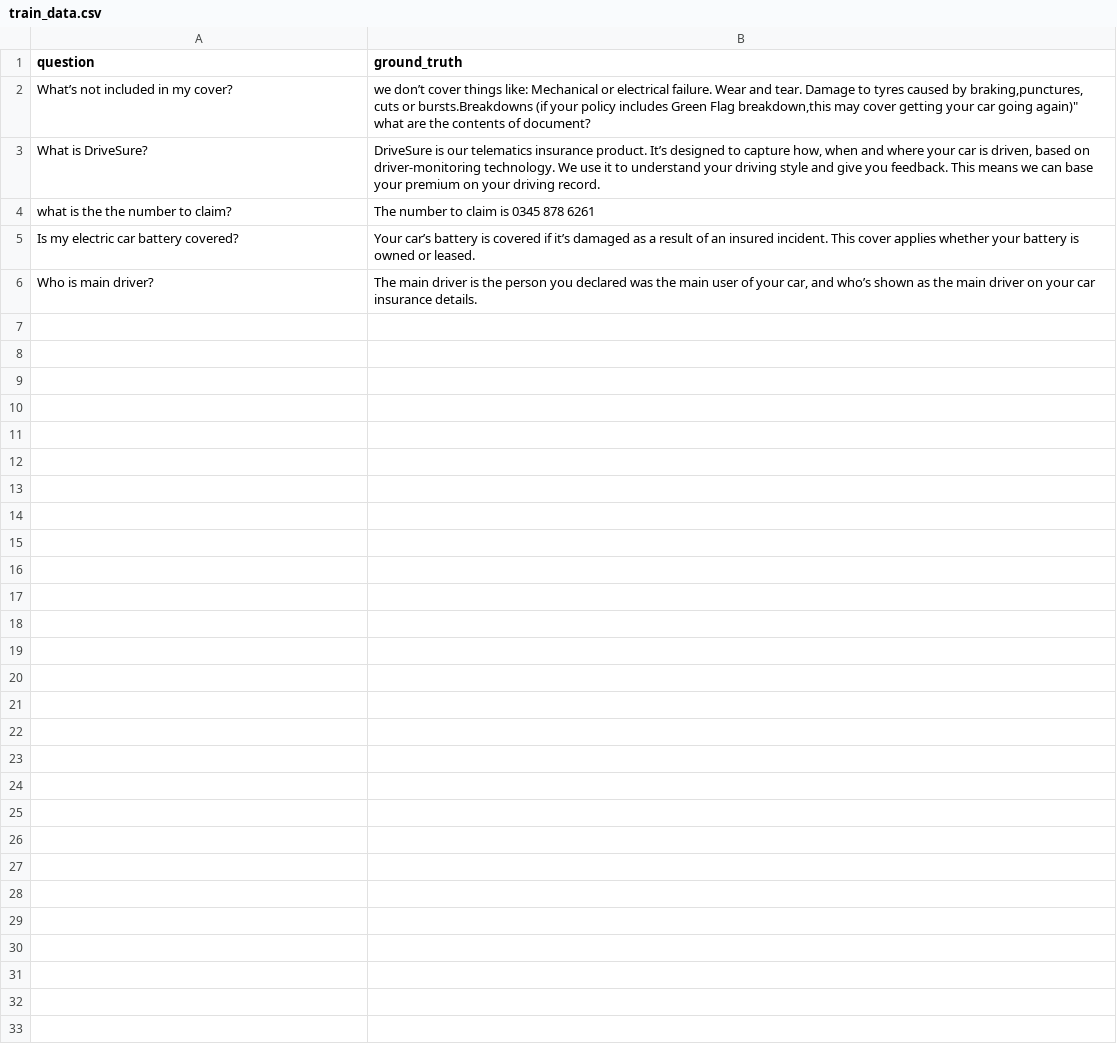
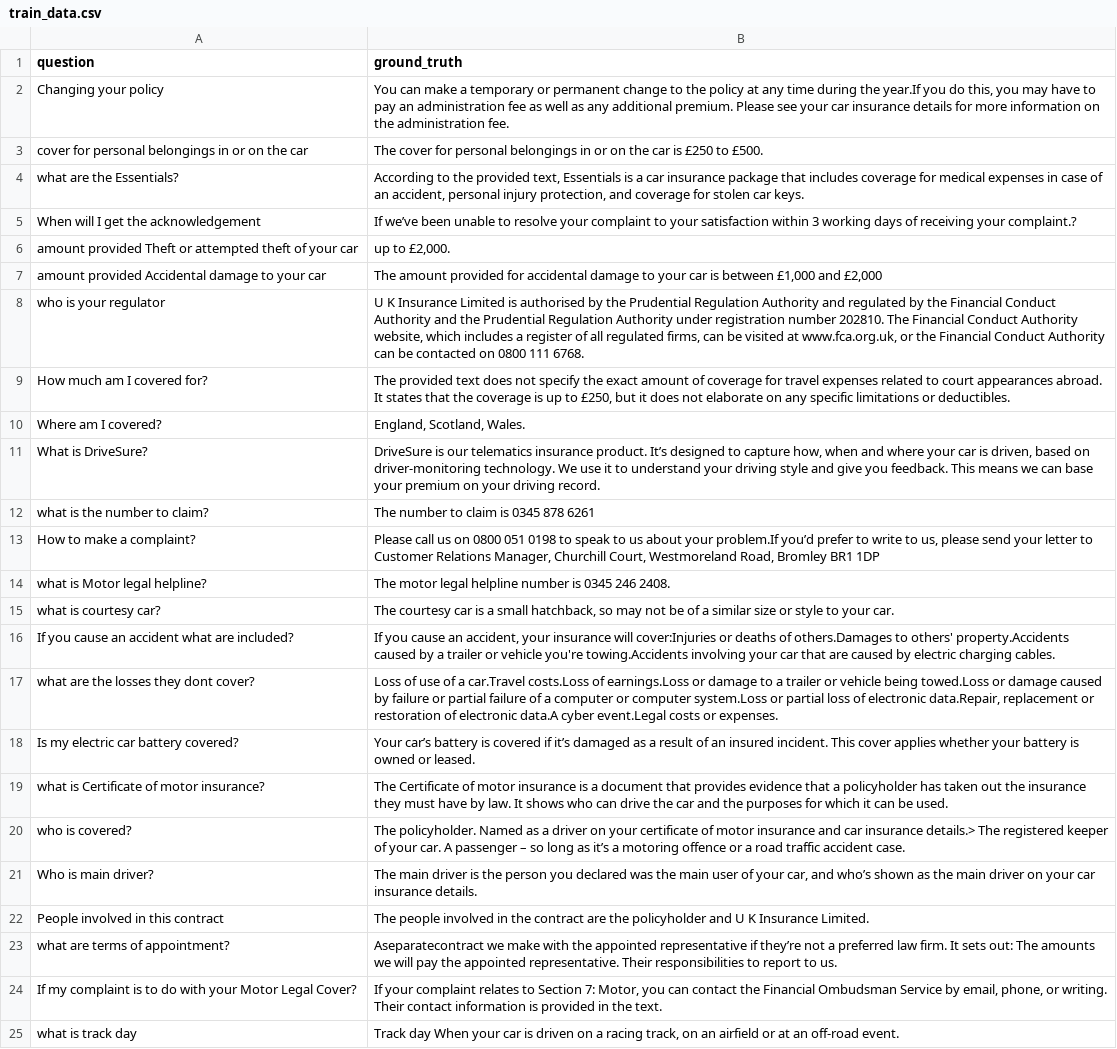
Before and after one commit to aditya280404/RAGChatbot1, a CSV file: train_data.csv, drawn as a sheet.

Commit message:
Update train_data.csv

```diff
--- a/train_data.csv
+++ b/train_data.csv
@@ -1,6 +1,25 @@
 question,ground_truth
-What’s not included in my cover?,"we don’t cover things like: Mechanical or electrical failure. Wear and tear.  Damage to tyres caused by braking,punctures, cuts or bursts.Breakdowns (if your policy includes Green Flag breakdown,this may cover getting your car going again)"" what are the contents of document?"
+Changing your policy,"You can make a temporary or permanent change to the policy at any time during the year.If you do this, you may have to pay an administration fee as well as any additional premium. Please see your car insurance details for more information on the administration fee."
+cover for personal belongings in or on the car,The cover for personal belongings in or on the car is £250 to £500.
+what are the Essentials?,"According to the provided text, Essentials is a car insurance package that includes coverage for medical expenses in case of an accident, personal injury protection, and coverage for stolen car keys."
+When will I get the acknowledgement,If we’ve been unable to resolve your complaint to your satisfaction within 3 working days of receiving your complaint.?
+amount provided Theft or attempted theft of your car,"up to £2,000."
+amount provided Accidental damage to your car,"The amount provided for accidental damage to your car is between £1,000 and £2,000"
+who is your regulator,"U K Insurance Limited is authorised by the Prudential Regulation Authority and regulated by the Financial Conduct Authority and the Prudential Regulation Authority under registration number 202810. The Financial Conduct Authority website, which includes a register of all regulated firms, can be visited at www.fca.org.uk, or the Financial Conduct Authority can be contacted on 0800 111 6768."
+How much am I covered for?,"The provided text does not specify the exact amount of coverage for travel expenses related to court appearances abroad. It states that the coverage is up to £250, but it does not elaborate on any specific limitations or deductibles."
+Where am I covered?,"England, Scotland, Wales."
 What is DriveSure?,"DriveSure is our telematics insurance product. It’s designed to capture how, when and where your car is driven, based on driver-monitoring technology. We use it to understand your driving style and give you feedback. This means we can base your premium on your driving record."
-what is the the number to claim?,The number to claim is 0345 878 6261
+what is the number to claim?,The number to claim is 0345 878 6261
+How to make a complaint?,"Please call us on 0800 051 0198 to speak to us about your problem.If you’d prefer to write to us, please send your letter to Customer Relations Manager, Churchill Court, Westmoreland Road, Bromley BR1 1DP"
+what is Motor legal helpline?,The motor legal helpline number is 0345 246 2408.
+what is courtesy car?,"The courtesy car is a small hatchback, so may not be of a similar size or style to your car."
+If you cause an accident what are included?,"If you cause an accident, your insurance will cover:Injuries or deaths of others.Damages to others' property.Accidents caused by a trailer or vehicle you're towing.Accidents involving your car that are caused by electric charging cables."
+what are the losses they dont cover?,"Loss of use of a car.Travel costs.Loss of earnings.Loss or damage to a trailer or vehicle being towed.Loss or damage caused by failure or partial failure of a computer or computer system.Loss or partial loss of electronic data.Repair, replacement or restoration of electronic data.A cyber event.Legal costs or expenses."
 Is my electric car battery covered?,Your car’s battery is covered if it’s damaged as a result of an insured incident. This cover applies whether your battery is owned or leased.
+ what is Certificate of motor insurance?,The Certificate of motor insurance is a document that provides evidence that a policyholder has taken out the insurance they must have by law. It shows who can drive the car and the purposes for which it can be used.
+who is covered?, The policyholder. Named as a driver on your certificate of motor insurance and car insurance details.> The registered keeper of your car. A passenger – so long as it’s a motoring offence or a road traffic accident case.
 Who is main driver?,"The main driver is the person you declared was the main user of your car, and who’s shown as the main driver on your car insurance details."
+People involved in this contract,The people involved in the contract are the policyholder and U K Insurance Limited.
+what are terms of appointment?,Aseparatecontract we make with the appointed representative if they’re not a preferred law firm. It sets out: The amounts we will pay the appointed representative. Their responsibilities to report to us.
+ If my complaint is to do with your Motor Legal Cover?,"If your complaint relates to Section 7: Motor, you can contact the Financial Ombudsman Service by email, phone, or writing. Their contact information is provided in the text."
+what is track day,"Track day When your car is driven on a racing track, on an airfield or at an off-road event."
```
